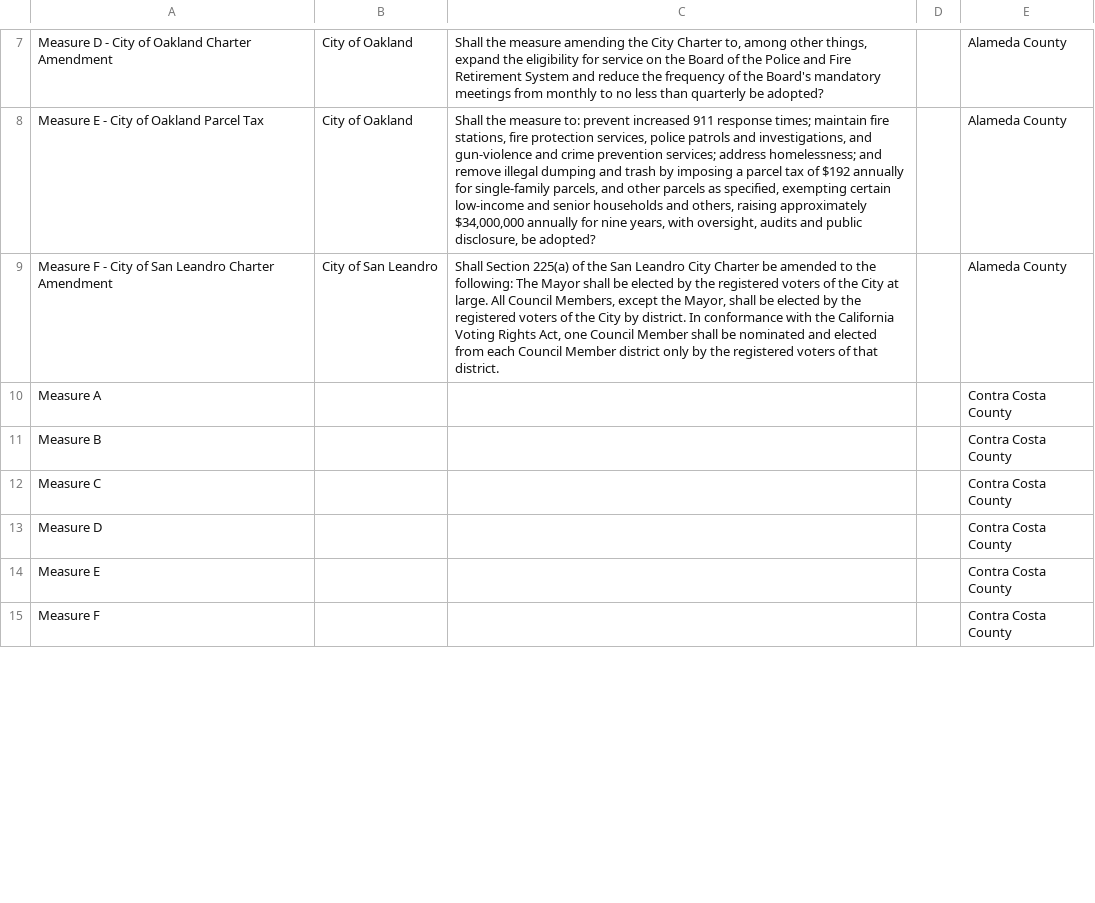
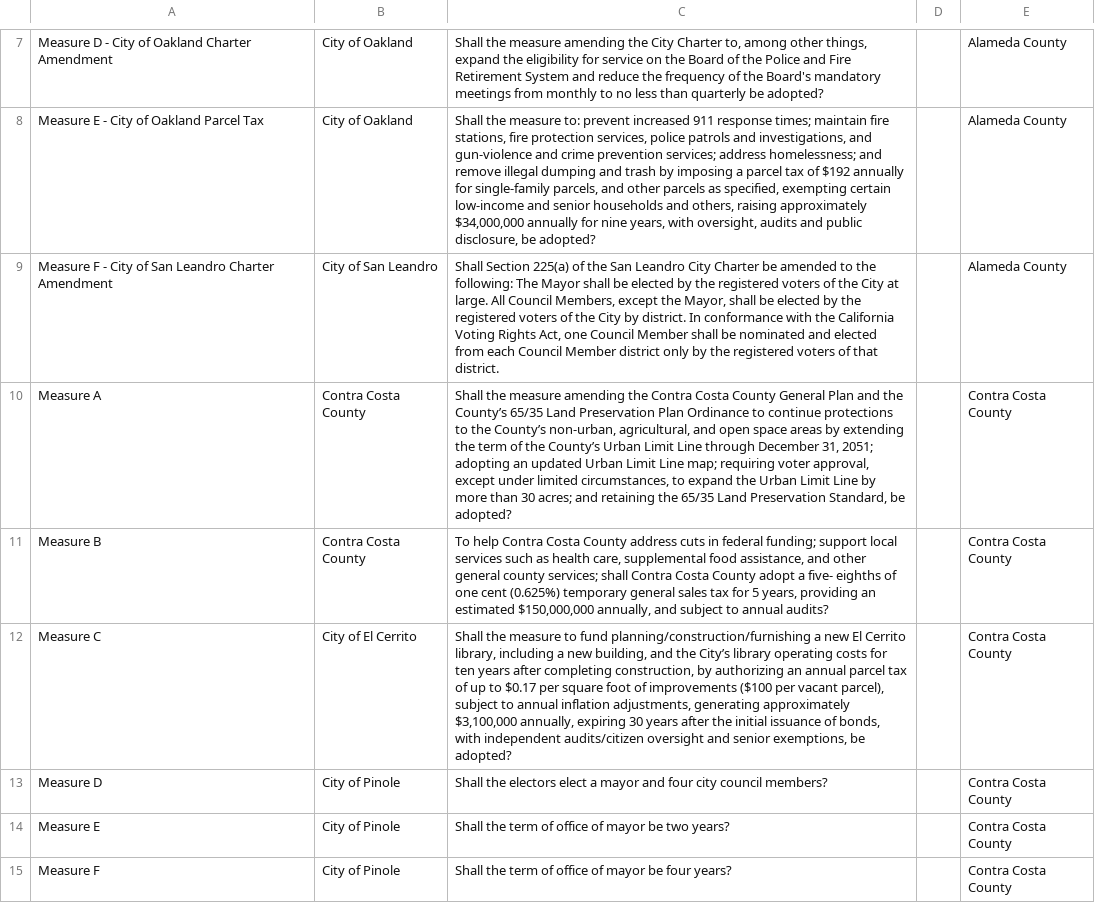
Before and after one commit to CZ-1212/election-scraper, a CSV file: election_data/local_races - Sheet1.csv, drawn as a sheet; only a part is shown, gaps mark what is left out; the diff covers the shown part only.

```diff
--- a/election_data/local_races - Sheet1.csv
+++ b/election_data/local_races - Sheet1.csv
@@ -9,7 +9,7 @@ Measure E - City of Oakland Parcel Tax,City of Oakland,"Shall the measure to: pr
 Measure F - City of San Leandro Charter Amendment,City of San Leandro,"Shall Section 225(a) of the San Leandro City Charter be amended to the following: The Mayor shall be elected by the registered voters of the City at large. All Council Members, except the Mayor, shall be elected by the registered voters of the City by district. In conformance with the California Voting Rights Act, one Council Member shall be nominated and elected from each Council Member district only by the registered voters of that district.",,Alameda County
-Measure A,,,,Contra Costa County
-Measure B,,,,Contra Costa County
-Measure C,,,,Contra Costa County
-Measure D,,,,Contra Costa County
-Measure E,,,,Contra Costa County
-Measure F,,,,Contra Costa County
+Measure A,Contra Costa County,"Shall the measure amending the Contra Costa County General Plan and the County’s 65/35 Land Preservation Plan Ordinance to continue protections to the County’s non-urban, agricultural, and open space areas by extending the term of the County’s Urban Limit Line through December 31, 2051; adopting an updated Urban Limit Line map; requiring voter approval, except under limited circumstances, to expand the Urban Limit Line by more than 30 acres; and retaining the 65/35 Land Preservation Standard, be adopted?",,Contra Costa County
+Measure B,Contra Costa County,"To help Contra Costa County address cuts in federal funding; support local services such as health care, supplemental food assistance, and other general county services; shall Contra Costa County adopt a five- eighths of one cent (0.625%) temporary general sales tax for 5 years, providing an estimated $150,000,000 annually, and subject to annual audits?",,Contra Costa County
+Measure C,City of El Cerrito,"Shall the measure to fund planning/construction/furnishing a new El Cerrito library, including a new building, and the City’s library operating costs for ten years after completing construction, by authorizing an annual parcel tax of up to $0.17 per square foot of improvements ($100 per vacant parcel), subject to annual inflation adjustments, generating approximately $3,100,000 annually, expiring 30 years after the initial issuance of bonds, with independent audits/citizen oversight and senior exemptions, be adopted?",,Contra Costa County
+Measure D,City of Pinole,Shall the electors elect a mayor and four city council members?,,Contra Costa County
+Measure E,City of Pinole,Shall the term of office of mayor be two years?,,Contra Costa County
+Measure F,City of Pinole,Shall the term of office of mayor be four years?,,Contra Costa County
```
Also changed, not shown: 12 edited cells elsewhere in this file, 15 other files.
